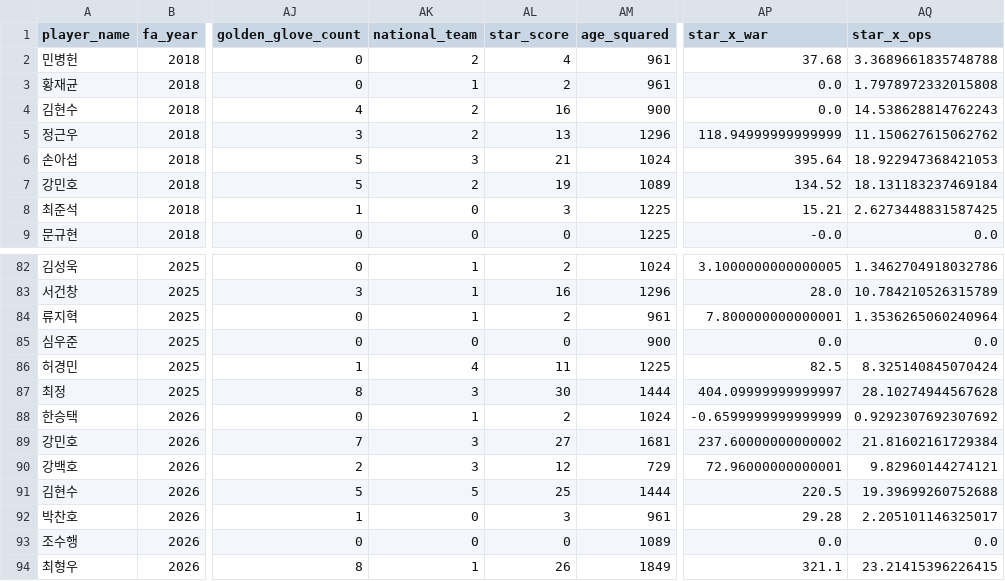
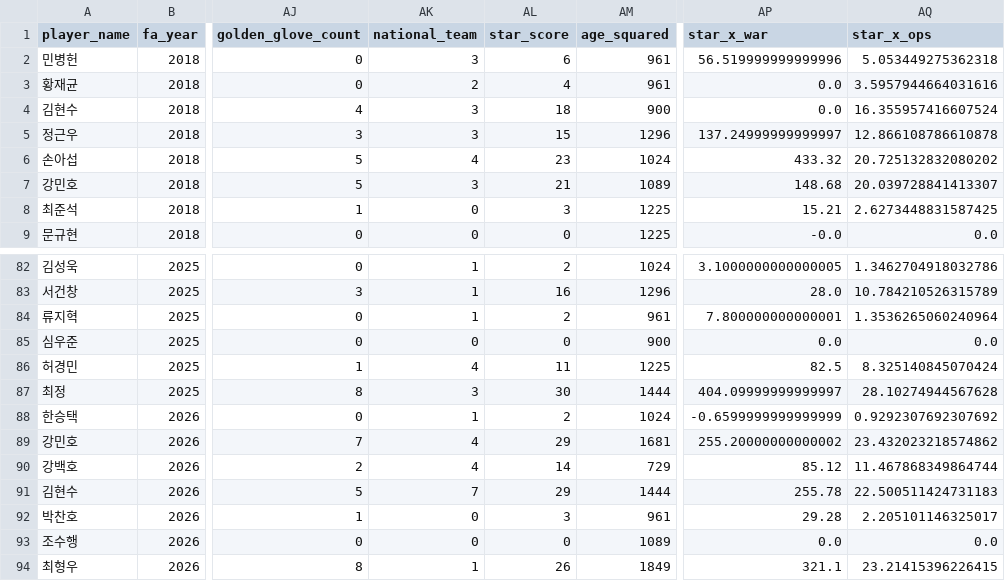
Before and after one commit to jjssspark/SalaryCast_AI, a CSV file: data/hitter_training_v8.csv, drawn as a sheet; only a part is shown, gaps mark what is left out; the diff covers the shown part only; the diff names each change by its address in the sheet, - before the commit and + after, or states it on an @@ line.

```diff
--- a/data/hitter_training_v8.csv
+++ b/data/hitter_training_v8.csv
-AK2 (national_team): 2
+AK2 (national_team): 3
-AL2 (star_score): 4
+AL2 (star_score): 6
-AP2 (star_x_war): 37.68
+AP2 (star_x_war): 56.519999999999996
-AQ2 (star_x_ops): 3.3689661835748788
+AQ2 (star_x_ops): 5.053449275362318
-AK3 (national_team): 1
+AK3 (national_team): 2
-AL3 (star_score): 2
+AL3 (star_score): 4
-AQ3 (star_x_ops): 1.7978972332015808
+AQ3 (star_x_ops): 3.5957944664031616
-AK4:AK5 (national_team): 2
+AK4:AK5 (national_team): 3
-AL4 (star_score): 16
+AL4 (star_score): 18
-AQ4 (star_x_ops): 14.538628814762243
+AQ4 (star_x_ops): 16.355957416607524
-AL5 (star_score): 13
+AL5 (star_score): 15
-AP5 (star_x_war): 118.94999999999999
+AP5 (star_x_war): 137.24999999999997
-AQ5 (star_x_ops): 11.150627615062762
+AQ5 (star_x_ops): 12.866108786610878
-AK6 (national_team): 3
+AK6 (national_team): 4
-AL6 (star_score): 21
+AL6 (star_score): 23
-AP6 (star_x_war): 395.64
+AP6 (star_x_war): 433.32
-AQ6 (star_x_ops): 18.922947368421053
+AQ6 (star_x_ops): 20.725132832080202
-AK7 (national_team): 2
+AK7 (national_team): 3
-AL7 (star_score): 19
+AL7 (star_score): 21
-AP7 (star_x_war): 134.52
+AP7 (star_x_war): 148.68
-AQ7 (star_x_ops): 18.131183237469184
+AQ7 (star_x_ops): 20.039728841413307
-AK89:AK90 (national_team): 3
+AK89:AK90 (national_team): 4
-AL89 (star_score): 27
+AL89 (star_score): 29
-AP89 (star_x_war): 237.60000000000002
+AP89 (star_x_war): 255.20000000000002
-AQ89 (star_x_ops): 21.81602161729384
+AQ89 (star_x_ops): 23.432023218574862
-AL90 (star_score): 12
+AL90 (star_score): 14
-AP90 (star_x_war): 72.96000000000001
+AP90 (star_x_war): 85.12
-AQ90 (star_x_ops): 9.82960144274121
+AQ90 (star_x_ops): 11.467868349864744
-AK91 (national_team): 5
+AK91 (national_team): 7
-AL91 (star_score): 25
+AL91 (star_score): 29
-AP91 (star_x_war): 220.5
+AP91 (star_x_war): 255.78
-AQ91 (star_x_ops): 19.39699260752688
+AQ91 (star_x_ops): 22.500511424731183
```
Also changed, not shown: 72 edited cells elsewhere in this file, data/kbo_awards.csv, data/pitcher_training_v8.csv, 13 other files.
